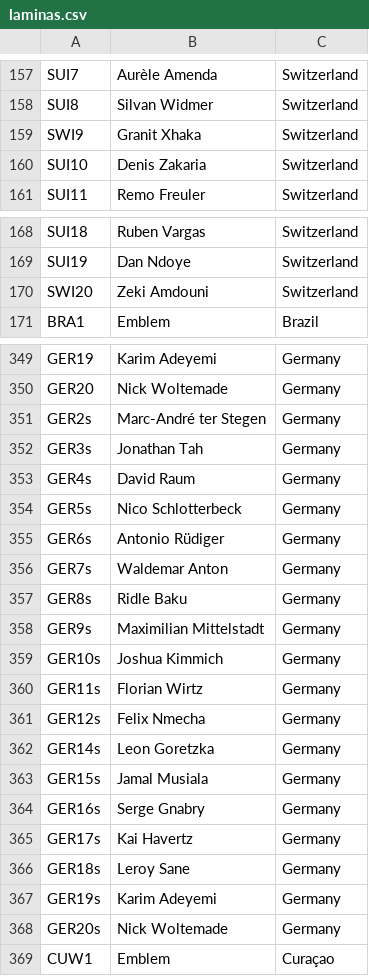
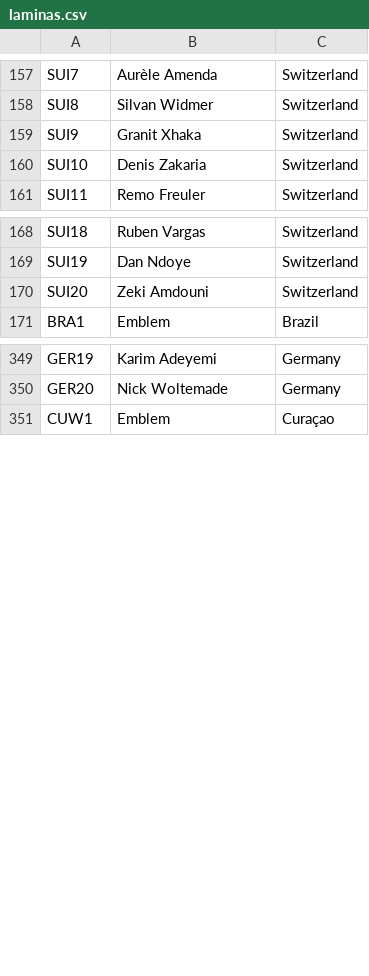
Before and after one commit to TorresFelipeD/Panini2026Tracker, a CSV file: file_base/laminas.csv, drawn as a sheet; only a part is shown, gaps mark what is left out; the diff covers the shown part only.

```diff
--- a/file_base/laminas.csv
+++ b/file_base/laminas.csv
@@ -158,3 +158,3 @@ SUI7;Aurèle Amenda;Switzerland
 SUI8;Silvan Widmer;Switzerland
-SWI9;Granit Xhaka;Switzerland
+SUI9;Granit Xhaka;Switzerland
 SUI10;Denis Zakaria;Switzerland
@@ -169,3 +169,3 @@ SUI18;Ruben Vargas;Switzerland
 SUI19;Dan Ndoye;Switzerland
-SWI20;Zeki Amdouni;Switzerland
+SUI20;Zeki Amdouni;Switzerland
 BRA1;Emblem;Brazil
@@ -350,20 +350,2 @@ GER19;Karim Adeyemi;Germany
 GER20;Nick Woltemade;Germany
-GER2s;Marc-André ter Stegen;Germany
-GER3s;Jonathan Tah;Germany
-GER4s;David Raum;Germany
-GER5s;Nico Schlotterbeck;Germany
-GER6s;Antonio Rüdiger;Germany
-GER7s;Waldemar Anton;Germany
-GER8s;Ridle Baku;Germany
-GER9s;Maximilian Mittelstadt;Germany
-GER10s;Joshua Kimmich;Germany
-GER11s;Florian Wirtz;Germany
-GER12s;Felix Nmecha;Germany
-GER14s;Leon Goretzka;Germany
-GER15s;Jamal Musiala;Germany
-GER16s;Serge Gnabry;Germany
-GER17s;Kai Havertz;Germany
-GER18s;Leroy Sane;Germany
-GER19s;Karim Adeyemi;Germany
-GER20s;Nick Woltemade;Germany
 CUW1;Emblem;Curaçao
```
Also changed, not shown: 18 removed rows and 22 edited cells elsewhere in this file, 1 other file.
